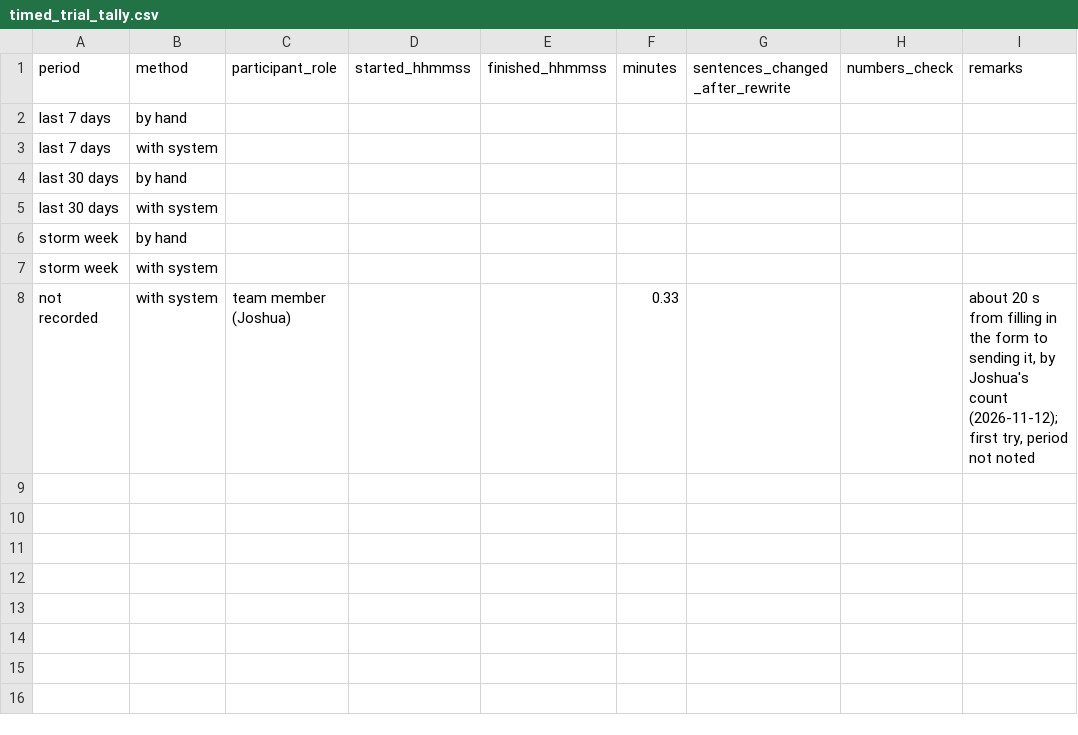
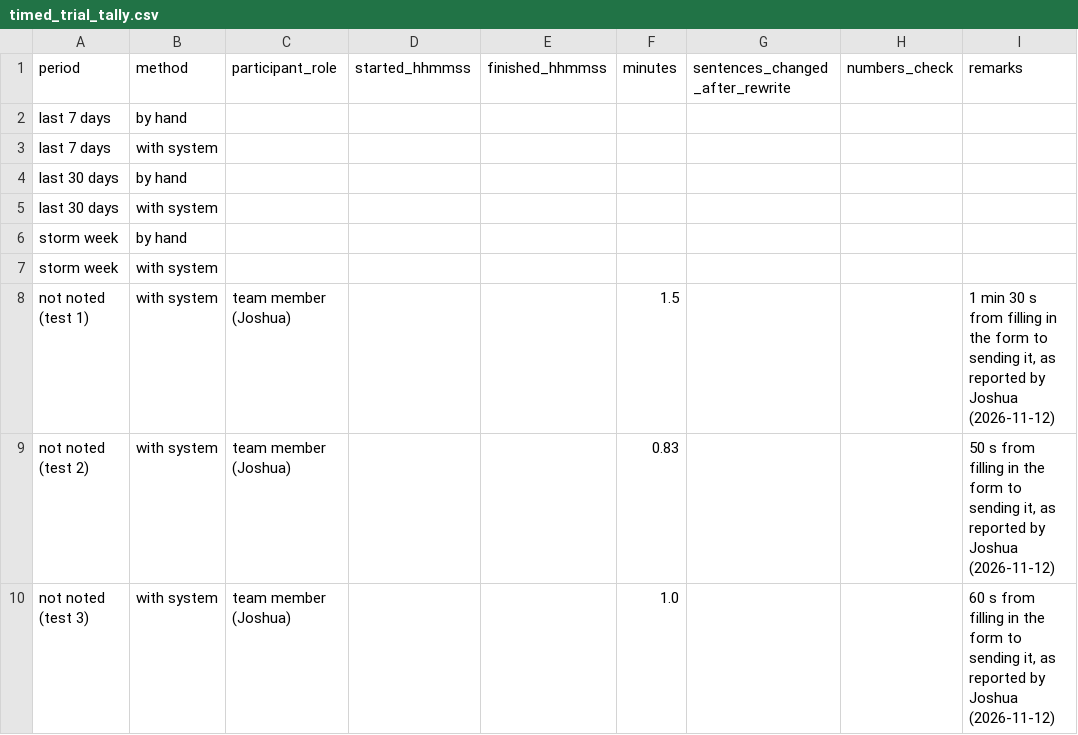
Before and after one commit to angrypoteto/project-sagip, a CSV file: docs/testing/objective4/timed_trial_tally.csv, drawn as a sheet.

Commit message:
docs(testing): Objective 4, three timed reports with the system (1:30, 50 s, 60 s)

```diff
--- a/docs/testing/objective4/timed_trial_tally.csv
+++ b/docs/testing/objective4/timed_trial_tally.csv
@@ -7,2 +7,4 @@ storm week,by hand,,,,,,,
 storm week,with system,,,,,,,
-not recorded,with system,team member (Joshua),,,0.33,,,"about 20 s from filling in the form to sending it, by Joshua's count (2026-11-12); first try, period not noted"
+not noted (test 1),with system,team member (Joshua),,,1.5,,,"1 min 30 s from filling in the form to sending it, as reported by Joshua (2026-11-12)"
+not noted (test 2),with system,team member (Joshua),,,0.83,,,"50 s from filling in the form to sending it, as reported by Joshua (2026-11-12)"
+not noted (test 3),with system,team member (Joshua),,,1.0,,,"60 s from filling in the form to sending it, as reported by Joshua (2026-11-12)"
```
